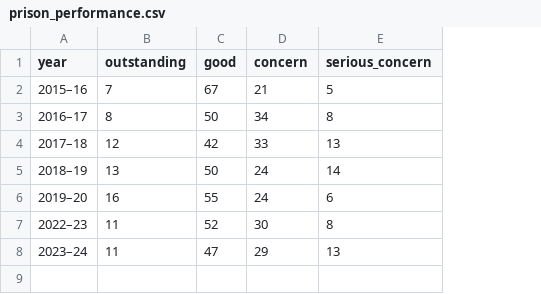
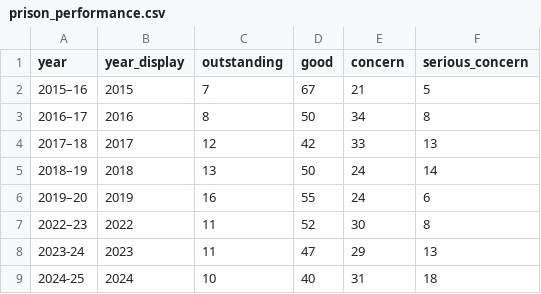
Before and after one commit to Prison-Reform-Trust/bromley_briefings, a CSV file: data/processed/state_of_our_prisons/prison_performance.csv, drawn as a sheet; the diff names each change by its address in the sheet, - before the commit and + after, or states it on an @@ line.

Commit message:
data update

```diff
--- a/data/processed/state_of_our_prisons/prison_performance.csv
+++ b/data/processed/state_of_our_prisons/prison_performance.csv
+column B (year_display), rows 2-8: 2015 | 2016 | 2017 | 2018 | 2019 | 2022 | 2023
-A8 (year): 2023–24
+A8 (year): 2023-24
+row 9: 2024-25 | 2024 | 10 | 40 | 31 | 18
```
